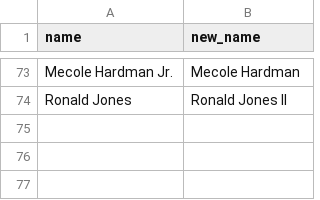
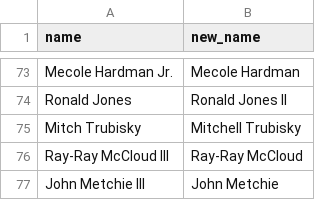
Before and after one commit to tefirman/FantasySports, a CSV file: res/football/name_corrections.csv, drawn as a sheet; only a part is shown, gaps mark what is left out; the diff names each change by its address in the sheet, - before the commit and + after, or states it on an @@ line.

Commit message:
Updating football name corrections

```diff
--- a/res/football/name_corrections.csv
+++ b/res/football/name_corrections.csv
+row 75: Mitch Trubisky | Mitchell Trubisky
+row 76: Ray-Ray McCloud III | Ray-Ray McCloud
+row 77: John Metchie III | John Metchie
```
